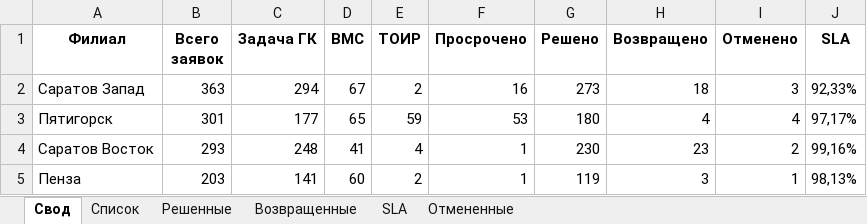
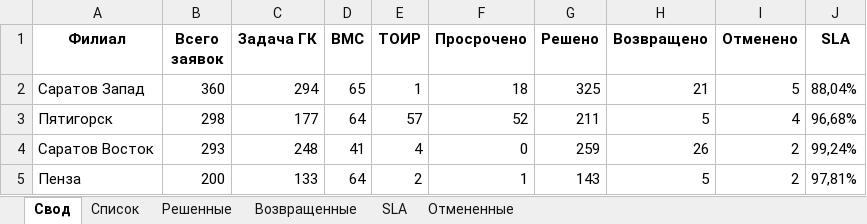
Before and after one commit to ssaa58/Maps, an Excel workbook: Сводный_отчет_по_филиалам.xlsx, sheet Свод, drawn as a sheet; only a part is shown; values as stored, in another font and other column widths than the file's, no borders; the diff covers the shown part only; the diff names each change by its address in the sheet, - before the commit and + after, or states it on an @@ line.

```diff
--- a/Сводный_отчет_по_филиалам.xlsx (sheet Свод)
+++ b/Сводный_отчет_по_филиалам.xlsx (sheet Свод)
-B2 (Всего заявок): 363
+B2 (Всего заявок): 360
-D2 (BMC): 67
+D2 (BMC): 65
-E2 (ТОИР): 2
+E2 (ТОИР): 1
-F2 (Просрочено): 16
+F2 (Просрочено): 18
-G2 (Решено): 273
+G2 (Решено): 325
-H2 (Возвращено): 18
+H2 (Возвращено): 21
-I2 (Отменено): 3
+I2 (Отменено): 5
-J2 (SLA): 92,33%
+J2 (SLA): 88,04%
-B3 (Всего заявок): 301
+B3 (Всего заявок): 298
-D3 (BMC): 65
+D3 (BMC): 64
-E3 (ТОИР): 59
+E3 (ТОИР): 57
-F3 (Просрочено): 53
+F3 (Просрочено): 52
-G3 (Решено): 180
+G3 (Решено): 211
-H3 (Возвращено): 4
+H3 (Возвращено): 5
-J3 (SLA): 97,17%
+J3 (SLA): 96,68%
-F4 (Просрочено): 1
+F4 (Просрочено): 0
-G4 (Решено): 230
+G4 (Решено): 259
-H4 (Возвращено): 23
+H4 (Возвращено): 26
-J4 (SLA): 99,16%
+J4 (SLA): 99,24%
-B5 (Всего заявок): 203
+B5 (Всего заявок): 200
-C5 (Задача ГК): 141
+C5 (Задача ГК): 133
-D5 (BMC): 60
+D5 (BMC): 64
-G5 (Решено): 119
+G5 (Решено): 143
-H5 (Возвращено): 3
+H5 (Возвращено): 5
-I5 (Отменено): 1
+I5 (Отменено): 2
-J5 (SLA): 98,13%
+J5 (SLA): 97,81%
```
Also changed, not shown: 20 edited cells elsewhere in this sheet, sheet Решенные, sheet Список, sheet Возвращенные, sheet Отмененные, sheet SLA.
